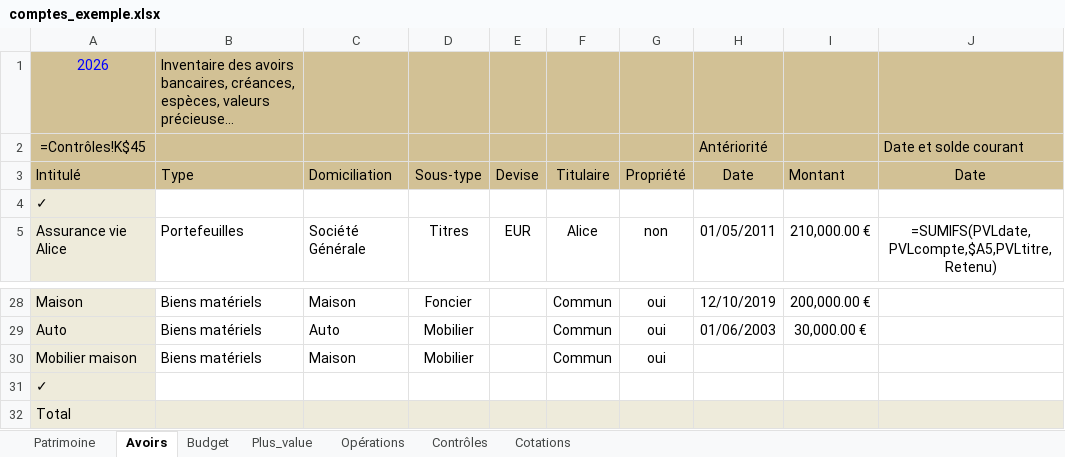
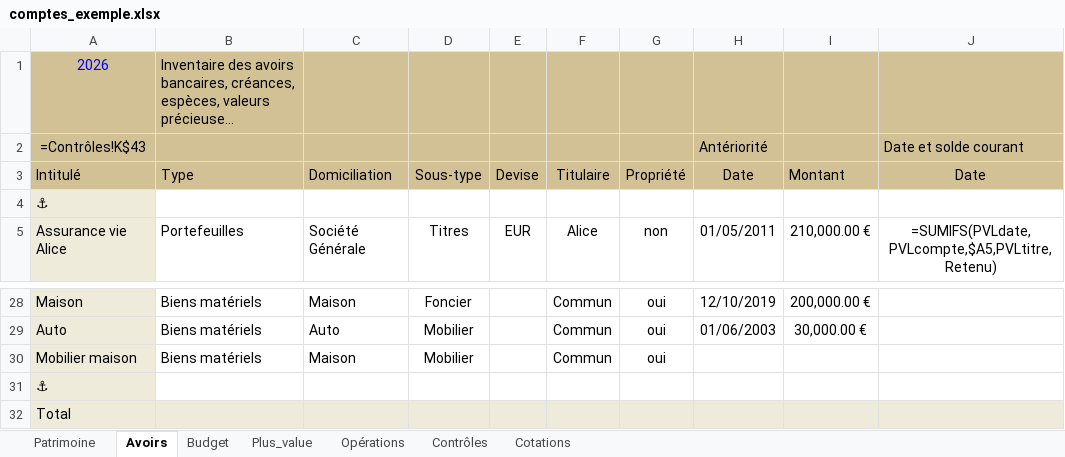
Before and after one commit to mlebas29/Compta, an Excel workbook: comptes_exemple.xlsx, sheet Avoirs, drawn as a sheet; only a part is shown, gaps mark what is left out; long unchanged cells end in …; values as stored, in another font and other column widths than the file's, no borders; formulas without a stored value are shown as written; conditional formats not drawn; the diff names each change by its address in the sheet, - before the commit and + after, or states it on an @@ line.

```diff
--- a/comptes_exemple.xlsx (sheet Avoirs)
+++ b/comptes_exemple.xlsx (sheet Avoirs)
-A2 (Intitulé): =Contrôles!K$45
+A2 (Intitulé): =Contrôles!K$43
-A4 (Intitulé): ✓
+A4 (Intitulé): ⚓
-A31 (Intitulé): ✓
+A31 (Intitulé): ⚓
```
Also changed, not shown: sheet Patrimoine, sheet Contrôles, sheet Budget, sheet Opérations, sheet Cotations, sheet Plus_value, comptes_template.xlsm, 23 other files.
